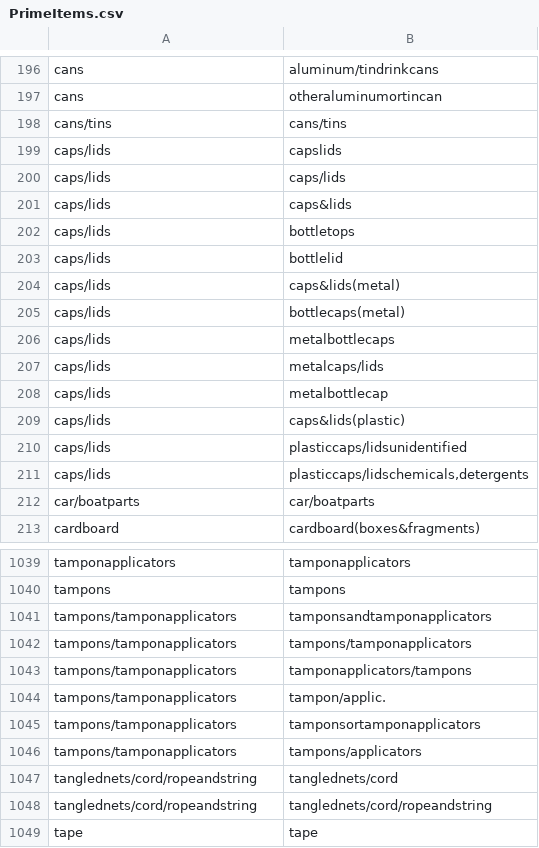
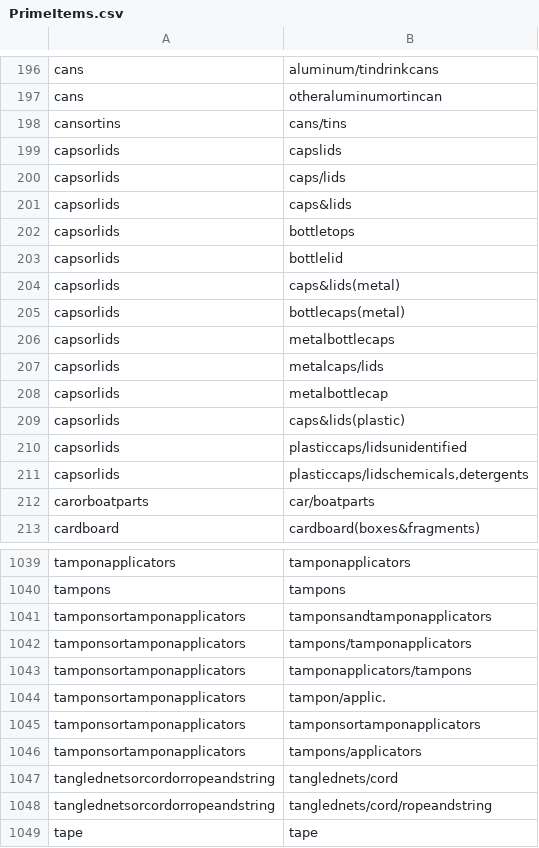
Before and after one commit to wincowgerDEV/TrashTaxonomy, a CSV file: data/PrimeItems.csv, drawn as a sheet; only a part is shown, gaps mark what is left out; the diff covers the shown part only.

```diff
--- a/data/PrimeItems.csv
+++ b/data/PrimeItems.csv
@@ -197,17 +197,17 @@ cans,aluminum/tindrinkcans
 cans,otheraluminumortincan
-cans/tins,cans/tins
-caps/lids,capslids
-caps/lids,caps/lids
-caps/lids,caps&lids
-caps/lids,bottletops
-caps/lids,bottlelid
-caps/lids,caps&lids(metal)
-caps/lids,bottlecaps(metal)
-caps/lids,metalbottlecaps
-caps/lids,metalcaps/lids
-caps/lids,metalbottlecap
-caps/lids,caps&lids(plastic)
-caps/lids,plasticcaps/lidsunidentified
-caps/lids,"plasticcaps/lidschemicals,detergents"
-car/boatparts,car/boatparts
+cansortins,cans/tins
+capsorlids,capslids
+capsorlids,caps/lids
+capsorlids,caps&lids
+capsorlids,bottletops
+capsorlids,bottlelid
+capsorlids,caps&lids(metal)
+capsorlids,bottlecaps(metal)
+capsorlids,metalbottlecaps
+capsorlids,metalcaps/lids
+capsorlids,metalbottlecap
+capsorlids,caps&lids(plastic)
+capsorlids,plasticcaps/lidsunidentified
+capsorlids,"plasticcaps/lidschemicals,detergents"
+carorboatparts,car/boatparts
 cardboard,cardboard(boxes&fragments)
@@ -1040,10 +1040,10 @@ tamponapplicators,tamponapplicators
 tampons,tampons
-tampons/tamponapplicators,tamponsandtamponapplicators
-tampons/tamponapplicators,tampons/tamponapplicators
-tampons/tamponapplicators,tamponapplicators/tampons
-tampons/tamponapplicators,tampon/applic.
-tampons/tamponapplicators,tamponsortamponapplicators
-tampons/tamponapplicators,tampons/applicators
-tanglednets/cord/ropeandstring,tanglednets/cord
-tanglednets/cord/ropeandstring,tanglednets/cord/ropeandstring
+tamponsortamponapplicators,tamponsandtamponapplicators
+tamponsortamponapplicators,tampons/tamponapplicators
+tamponsortamponapplicators,tamponapplicators/tampons
+tamponsortamponapplicators,tampon/applic.
+tamponsortamponapplicators,tamponsortamponapplicators
+tamponsortamponapplicators,tampons/applicators
+tanglednetsorcordorropeandstring,tanglednets/cord
+tanglednetsorcordorropeandstring,tanglednets/cord/ropeandstring
 tape,tape
```
Also changed, not shown: 127 edited cells elsewhere in this file, data/Materials_Pathstrings.csv, data/PrimeMaterials.csv, 1 other file.
